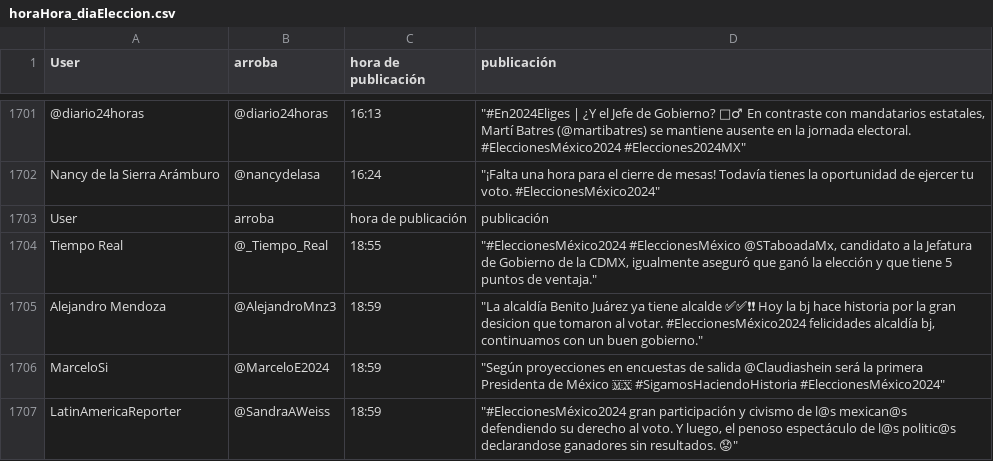
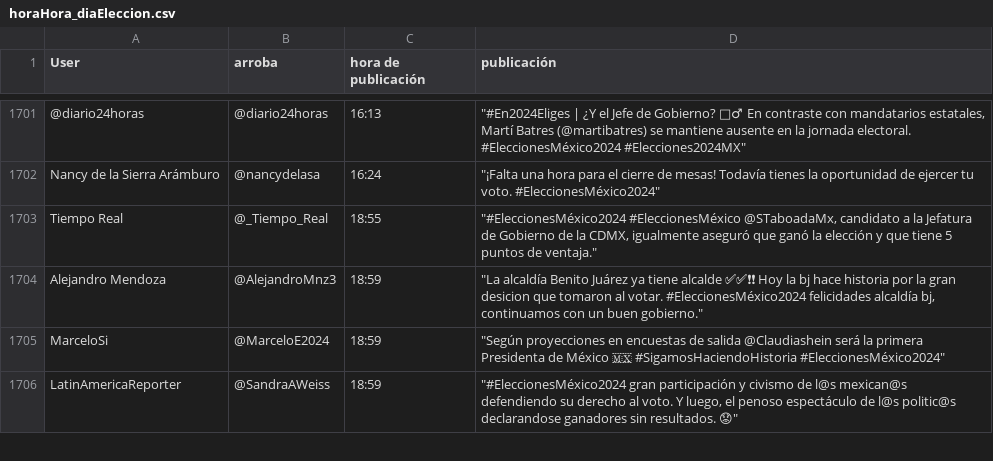
Before and after one commit to RodrigoG13/elecciones-2024, a CSV file: finales/horaHora_diaEleccion.csv, drawn as a sheet; only a part is shown, gaps mark what is left out; the diff names each change by its address in the sheet, - before the commit and + after, or states it on an @@ line.

```diff
--- a/finales/horaHora_diaEleccion.csv
+++ b/finales/horaHora_diaEleccion.csv
-row 1703: User | arroba | hora de publicación | publicación
```
Also changed, not shown: 17 other files.
